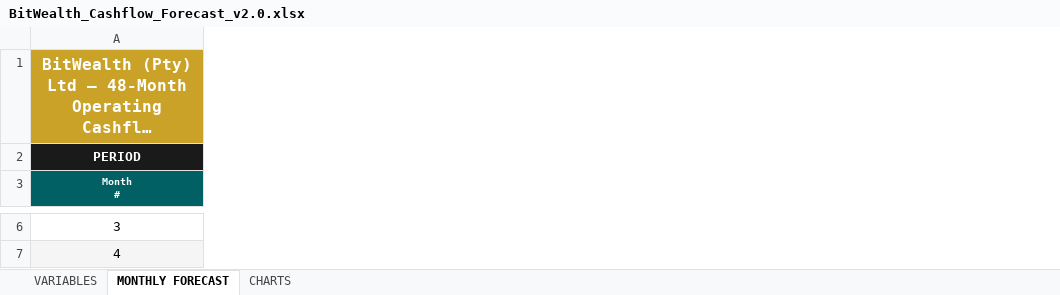
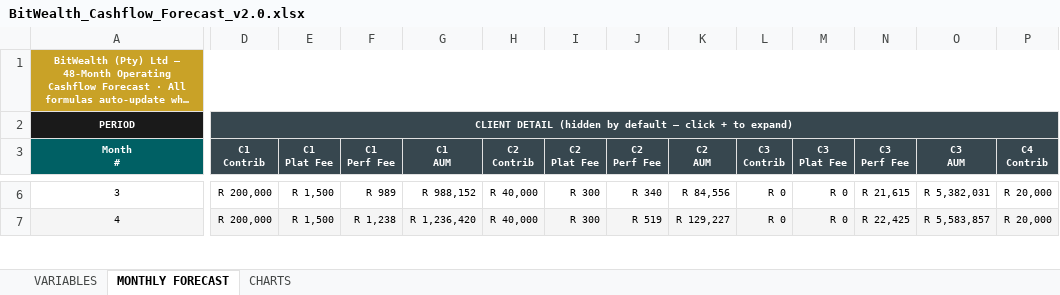
Before and after one commit to davingaier/bitwealth-lth-pvr, an Excel workbook: docs/Financial/BitWealth_Cashflow_Forecast_v2.0.xlsx, sheet MONTHLY FORECAST, drawn as a sheet; only a part is shown, gaps mark what is left out; long unchanged cells end in …; values as stored, in another font and other column widths than the file's, no borders; the diff covers the shown part only; the diff names each change by its address in the sheet, - before the commit and + after, or states it on an @@ line.

```diff
--- a/docs/Financial/BitWealth_Cashflow_Forecast_v2.0.xlsx (sheet MONTHLY FORECAST)
+++ b/docs/Financial/BitWealth_Cashflow_Forecast_v2.0.xlsx (sheet MONTHLY FORECAST)
@@ column D (C1 Contrib) unhidden, row 2: CLIENT DETAIL (hidden by default — click + to expand); rows 6-7: R 200,000 | R 200,000 @@
@@ column E (C1 Plat Fee) unhidden, rows 6-7: R 1,500 | R 1,500 @@
@@ column F (C1 Perf Fee) unhidden, rows 6-7: R 989 | R 1,238 @@
@@ column G (C1 AUM) unhidden, rows 6-7: R 988,152 | R 1,236,420 @@
@@ column H (C2 Contrib) unhidden, rows 6-7: R 40,000 | R 40,000 @@
@@ column I (C2 Plat Fee) unhidden, rows 6-7: R 300 | R 300 @@
@@ column J (C2 Perf Fee) unhidden, rows 6-7: R 340 | R 519 @@
@@ column K (C2 AUM) unhidden, rows 6-7: R 84,556 | R 129,227 @@
@@ column L (C3 Contrib) unhidden, rows 6-7: R 0 | R 0 @@
@@ column M (C3 Plat Fee) unhidden, rows 6-7: R 0 | R 0 @@
@@ column N (C3 Perf Fee) unhidden, rows 6-7: R 21,615 | R 22,425 @@
@@ column O (C3 AUM) unhidden, rows 6-7: R 5,382,031 | R 5,583,857 @@
@@ column P (C4 Contrib) unhidden, rows 6-7: R 20,000 | R 20,000 @@
@@ A1:A2 text size: smaller @@
@@ A6:A7 text size: smaller @@
```
Also changed, not shown: 8 added columns, 831 edited cells and cell formats elsewhere in this sheet, sheet VARIABLES, hidden cells, charts or pictures, 3 other files.
